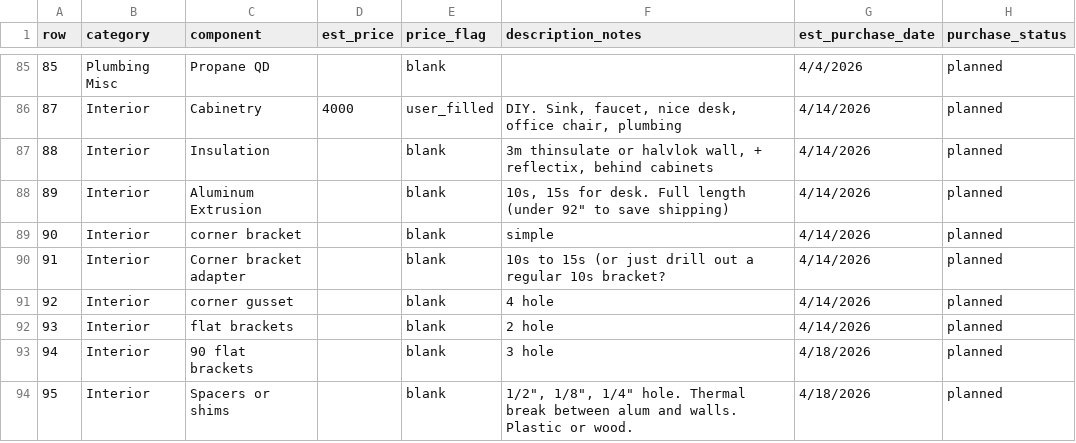
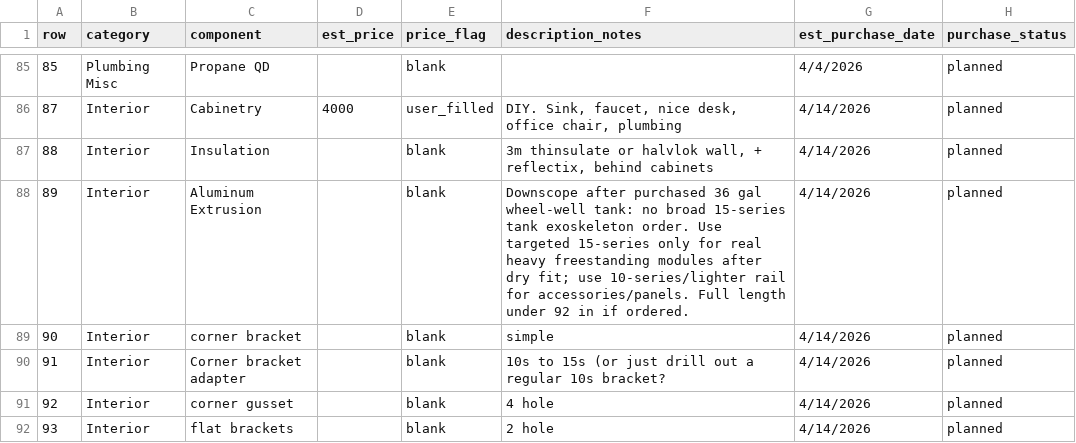
Before and after one commit to DataDaneDev/HiatusBuild, a CSV file: bom/bom_estimated_items.csv, drawn as a sheet; only a part is shown, gaps mark what is left out; the shorter side is filled out with more unchanged rows.

Commit message:
Downscope extrusion after wheel-well tank

```diff
--- a/bom/bom_estimated_items.csv
+++ b/bom/bom_estimated_items.csv
@@ -87,3 +87,3 @@
 "88","Interior","Insulation","","blank","3m thinsulate or halvlok wall, + reflectix, behind cabinets","4/14/2026","planned"
-"89","Interior","Aluminum Extrusion","","blank","10s, 15s for desk. Full length (under 92"" to save shipping)","4/14/2026","planned"
+"89","Interior","Aluminum Extrusion","","blank","Downscope after purchased 36 gal wheel-well tank: no broad 15-series tank exoskeleton order. Use targeted 15-series only for real heavy freestanding modules after dry fit; use 10-series/lighter rail for accessories/panels. Full length under 92 in if ordered.","4/14/2026","planned"
 "90","Interior","corner bracket","","blank","simple","4/14/2026","planned"
```
Also changed, not shown: 5 other files.
